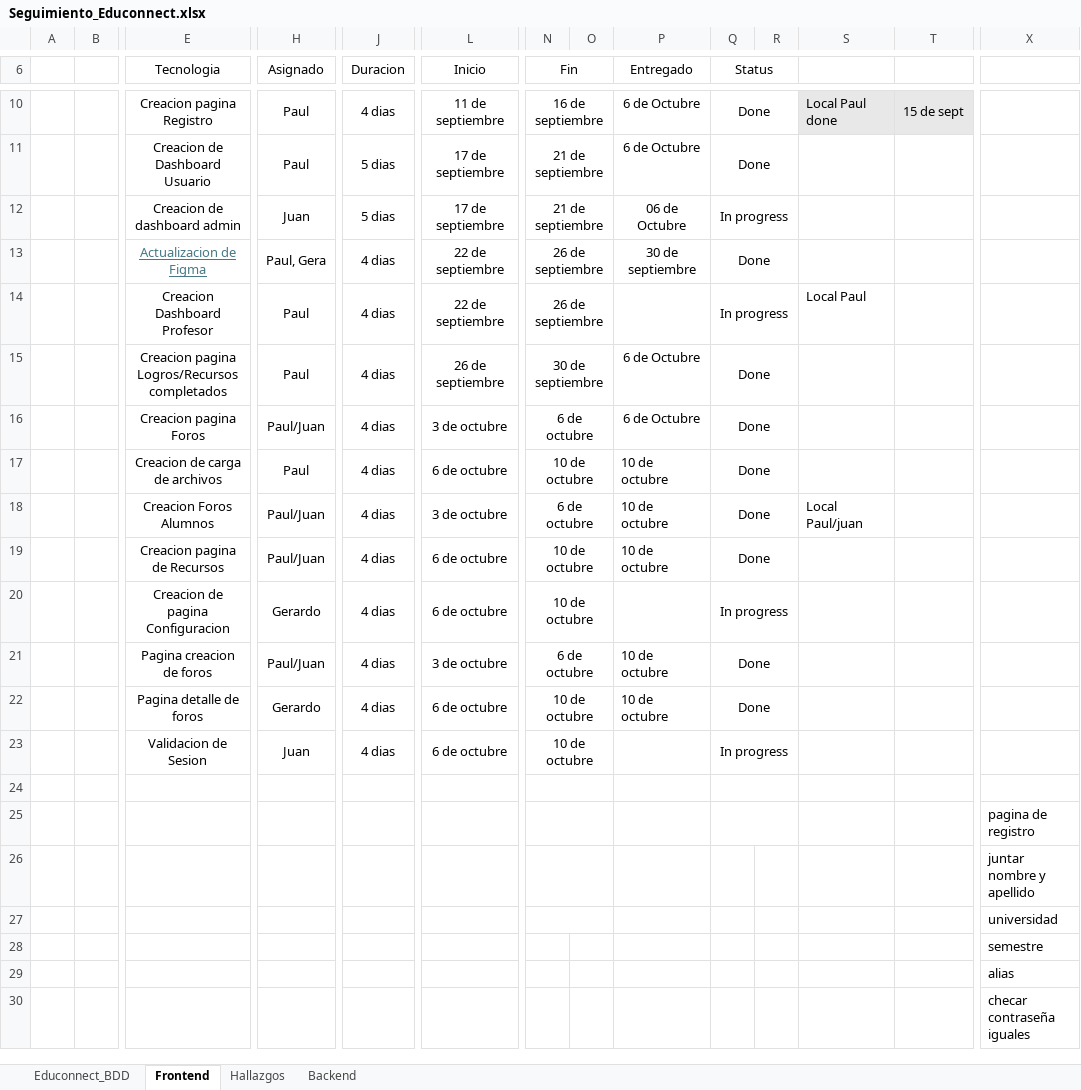
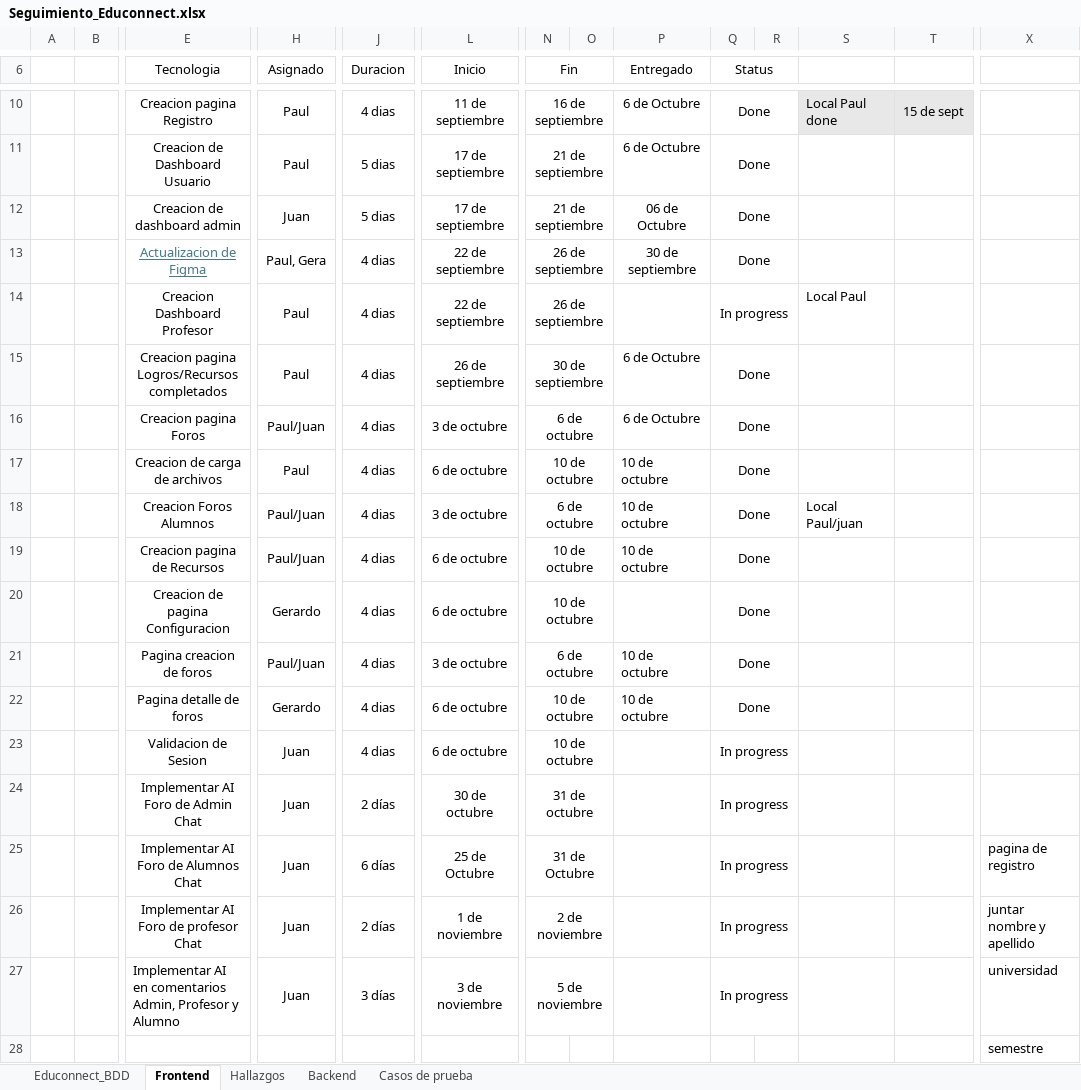
Before and after one commit to Juan-Silverio29/EduConnect-Plus, an Excel workbook: Seguimiento_Educonnect.xlsx, sheet Frontend, drawn as a sheet; only a part is shown, gaps mark what is left out; the shorter side is filled out with more unchanged rows; values as stored, in another font and other column widths than the file's, no borders; conditional formats not drawn; removed rows and columns are numbered as before the commit, all else as after; rows hold the shown columns only; the diff names each change by its address in the sheet, - before the commit and + after, or states it on an @@ line.

```diff
--- a/Seguimiento_Educonnect.xlsx (sheet Frontend)
+++ b/Seguimiento_Educonnect.xlsx (sheet Frontend)
+sheet tab: Casos de prueba
-Q12 (Status): In progress
+Q12 (Status): Done
-Q20 (Status): In progress
+Q20 (Status): Done
-row 24: (empty)
+row 24:  |  | Implementar AI Foro de Admin Chat | Juan | 2 días | 30 de octubre | 31 de octubre |  |  | In progress
-row 25:  |  |  |  |  |  |  |  |  |  |  |  |  | pagina de registro
-row 26:  |  |  |  |  |  |  |  |  |  |  |  |  | juntar nombre y apellido
-row 27:  |  |  |  |  |  |  |  |  |  |  |  |  | universidad
+row 25:  |  | Implementar AI Foro de Alumnos Chat | Juan | 6 días | 25 de Octubre | 31 de Octubre |  |  | In progress |  |  |  | pagina de registro
+row 26:  |  | Implementar AI Foro de profesor Chat | Juan | 2 días | 1 de noviembre | 2 de noviembre |  |  | In progress |  |  |  | juntar nombre y apellido
+row 27:  |  | Implementar AI en comentarios Admin, Profesor y Alumno | Juan | 3 días | 3 de noviembre | 5 de noviembre |  |  | In progress |  |  |  | universidad
```
Also changed, not shown: sheet Backend.
